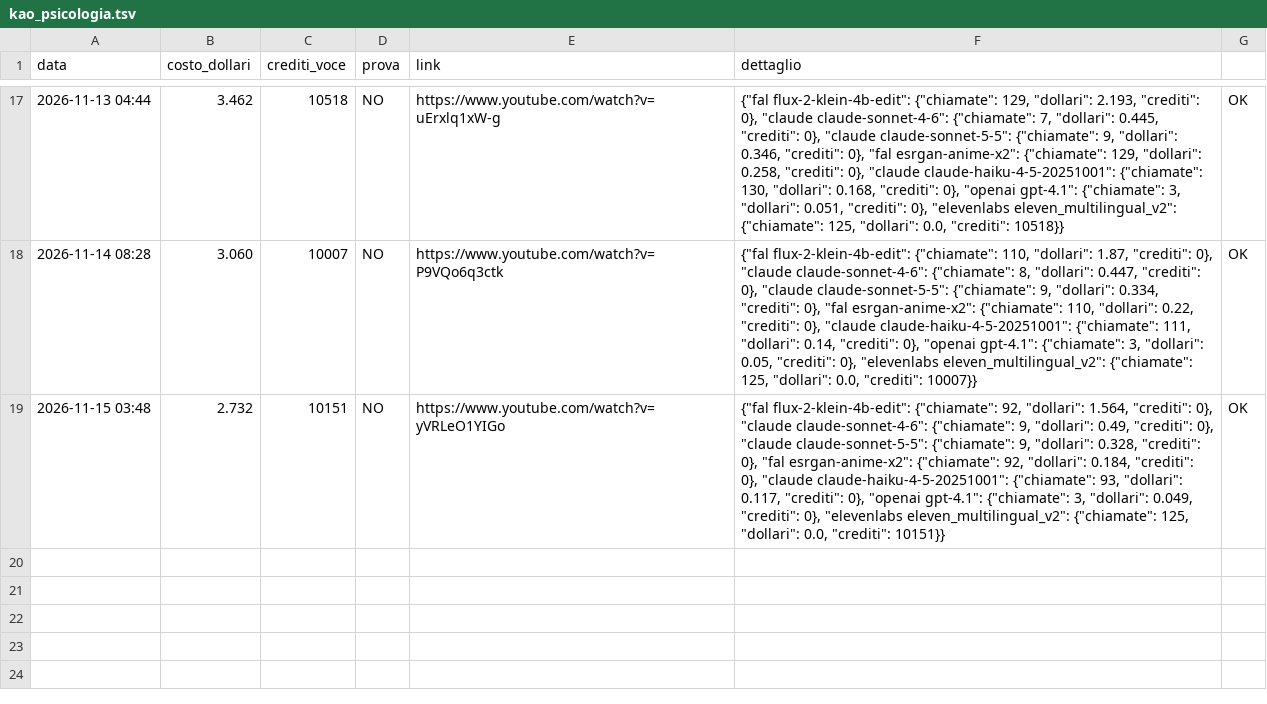
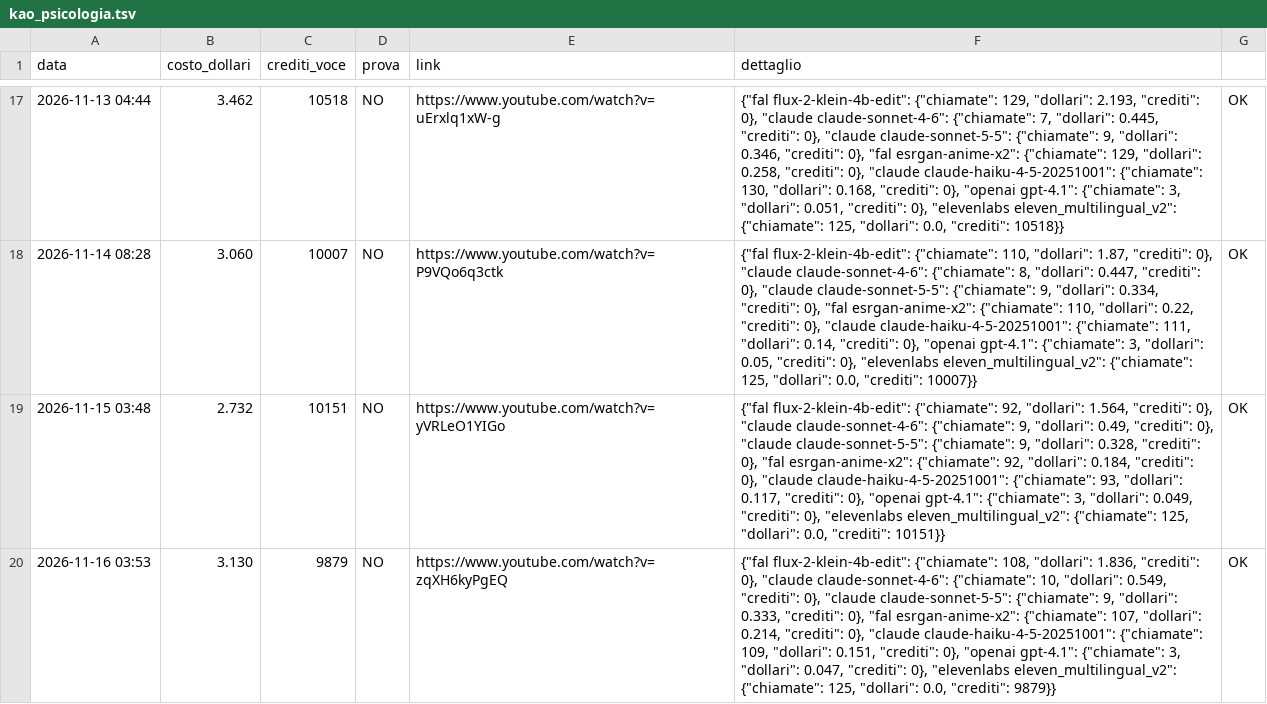
Before and after one commit to gggweb23-gif/ambience, a TSV file: coach/costi/kao_psicologia.tsv, drawn as a sheet; only a part is shown, gaps mark what is left out; the diff names each change by its address in the sheet, - before the commit and + after, or states it on an @@ line.

Commit message:
Costo video

```diff
--- a/coach/costi/kao_psicologia.tsv
+++ b/coach/costi/kao_psicologia.tsv
+row 20: 2026-11-16 03:53 | 3.130 | 9879 | NO | https://www.youtube.com/watch?v=zqXH6kyPgEQ | {"fal flux-2-klein-4b-edit": {"chiamate": 108, "dollari": 1.836, "crediti": 0}, "claude claude-sonnet-4-6": {"chiamate": 10, "dollari": 0.549, "crediti": 0}, "claude claude-sonnet-5-5": {"chiamate": 9, "dollari": 0.333, "crediti": 0}, "fal esrgan-anime-x2": {"chiamate": 107, "dollari": 0.214, "crediti": 0}, "claude claude-haiku-4-5-20251001": {"chiamate": 109, "dollari": 0.151, "crediti": 0}, "openai gpt-4.1": {"chiamate": 3, "dollari": 0.047, "crediti": 0}, "elevenlabs eleven_multilingual_v2": {"chiamate": 125, "dollari": 0.0, "crediti": 9879}} | OK
```
